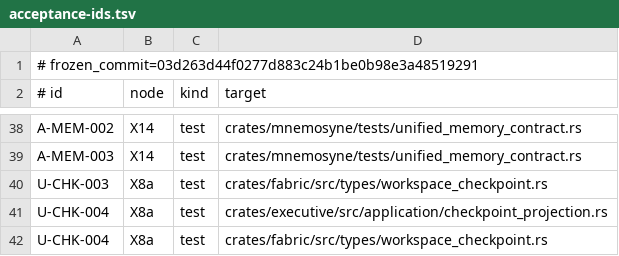
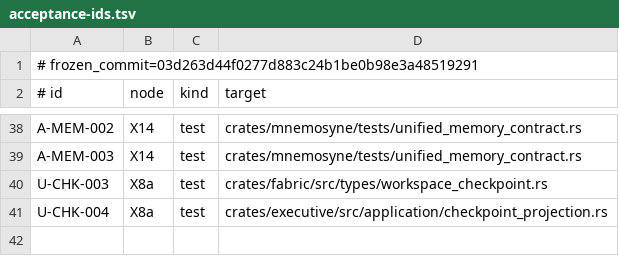
Before and after one commit to Aurobear/aletheon, a TSV file: config/architecture/acceptance-ids.tsv, drawn as a sheet; only a part is shown, gaps mark what is left out; the diff names each change by its address in the sheet, - before the commit and + after, or states it on an @@ line.

```diff
--- a/config/architecture/acceptance-ids.tsv
+++ b/config/architecture/acceptance-ids.tsv
-row 42: U-CHK-004 | X8a | test | crates/fabric/src/types/workspace_checkpoint.rs
```
Also changed, not shown: config/architecture/executive-layers.tsv, config/architecture/fabric-public-types.tsv, 4 other files.
